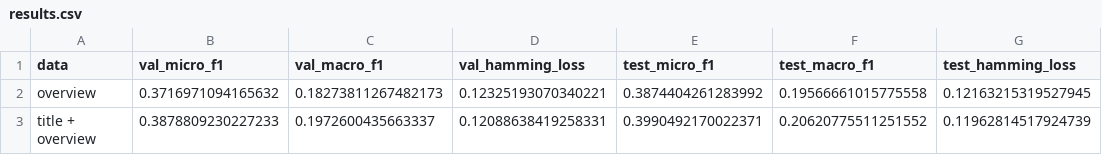
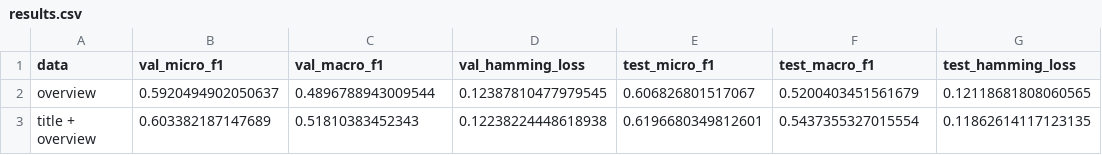
Before and after one commit to SSaabir/NLP-ML-JNB, a CSV file: Multi-label-Classification/results.csv, drawn as a sheet.

Commit message:
Update model and results for multi-label classification
- Updated the best_model.pkl with improved model parameters.
- Revised results.csv with new performance metrics:
  - Increased val_micro_f1 and val_macro_f1 for both 'overview' and 'title + overview' datasets.
  - Adjusted test metrics reflecting enhanced model performance.

```diff
--- a/Multi-label-Classification/results.csv
+++ b/Multi-label-Classification/results.csv
@@ -1,3 +1,3 @@
 data,val_micro_f1,val_macro_f1,val_hamming_loss,test_micro_f1,test_macro_f1,test_hamming_loss
-overview,0.3716971094165632,0.18273811267482173,0.12325193070340221,0.3874404261283992,0.19566661015775558,0.12163215319527945
-title + overview,0.3878809230227233,0.1972600435663337,0.12088638419258331,0.3990492170022371,0.20620775511251552,0.11962814517924739
+overview,0.5920494902050637,0.4896788943009544,0.12387810477979545,0.606826801517067,0.5200403451561679,0.12118681808060565
+title + overview,0.603382187147689,0.51810383452343,0.12238224448618938,0.6196680349812601,0.5437355327015554,0.11862614117123135
```
Also changed, not shown: 2 other files.
